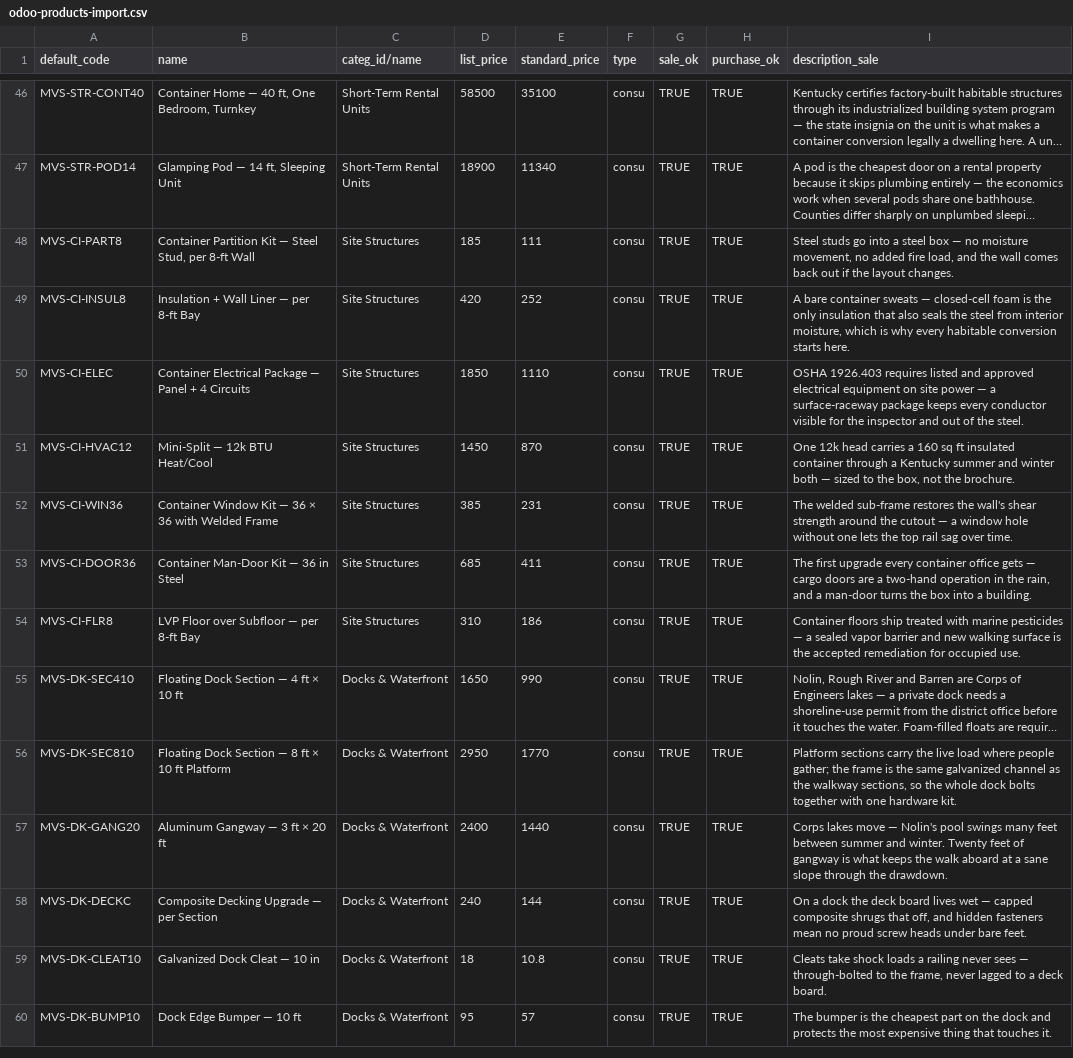
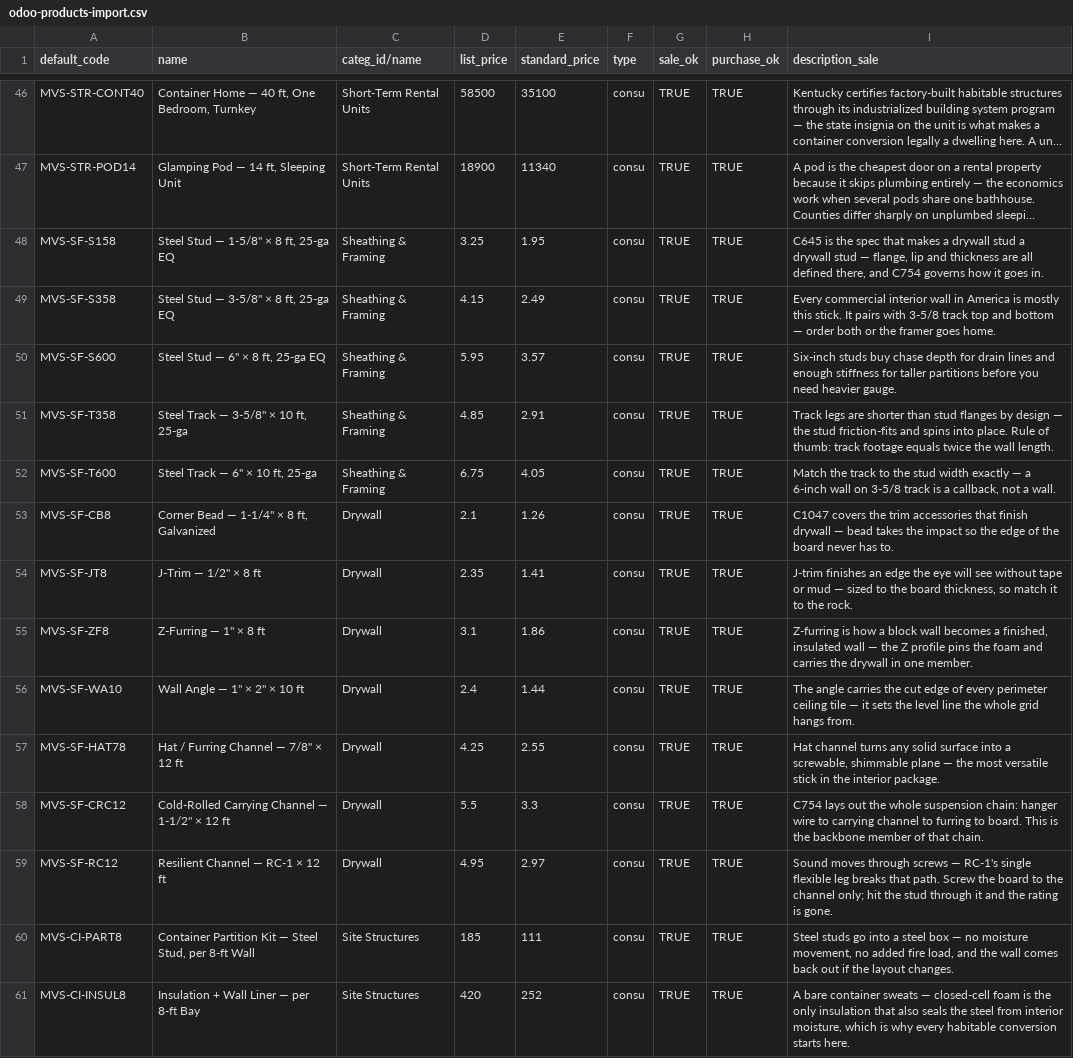
Before and after one commit to allerion-systems/_-JA_PROJECTS-_, a CSV file: apps/misty-valley-supply/store/catalog/odoo-products-import.csv, drawn as a sheet; only a part is shown, gaps mark what is left out; the shorter side is filled out with more unchanged rows; long unchanged cells end in …; the diff names each change by its address in the sheet, - before the commit and + after, or states it on an @@ line.

```diff
--- a/apps/misty-valley-supply/store/catalog/odoo-products-import.csv
+++ b/apps/misty-valley-supply/store/catalog/odoo-products-import.csv
+row 48: MVS-SF-S158 | Steel Stud — 1-5/8" × 8 ft, 25-ga EQ | Sheathing & Framing | 3.25 | 1.95 | consu | TRUE | TRUE | C645 is the spec that makes a drywall stud a drywall stud — flange, lip and thickness are all defined there, and C754 governs how it goes in.
+row 49: MVS-SF-S358 | Steel Stud — 3-5/8" × 8 ft, 25-ga EQ | Sheathing & Framing | 4.15 | 2.49 | consu | TRUE | TRUE | Every commercial interior wall in America is mostly this stick. It pairs with 3-5/8 track top and bottom — order both or the framer goes home.
+row 50: MVS-SF-S600 | Steel Stud — 6" × 8 ft, 25-ga EQ | Sheathing & Framing | 5.95 | 3.57 | consu | TRUE | TRUE | Six-inch studs buy chase depth for drain lines and enough stiffness for taller partitions before you need heavier gauge.
+row 51: MVS-SF-T358 | Steel Track — 3-5/8" × 10 ft, 25-ga | Sheathing & Framing | 4.85 | 2.91 | consu | TRUE | TRUE | Track legs are shorter than stud flanges by design — the stud friction-fits and spins into place. Rule of thumb: track footage equals twice the wall length.
+row 52: MVS-SF-T600 | Steel Track — 6" × 10 ft, 25-ga | Sheathing & Framing | 6.75 | 4.05 | consu | TRUE | TRUE | Match the track to the stud width exactly — a 6-inch wall on 3-5/8 track is a callback, not a wall.
+row 53: MVS-SF-CB8 | Corner Bead — 1-1/4" × 8 ft, Galvanized | Drywall | 2.1 | 1.26 | consu | TRUE | TRUE | C1047 covers the trim accessories that finish drywall — bead takes the impact so the edge of the board never has to.
+row 54: MVS-SF-JT8 | J-Trim — 1/2" × 8 ft | Drywall | 2.35 | 1.41 | consu | TRUE | TRUE | J-trim finishes an edge the eye will see without tape or mud — sized to the board thickness, so match it to the rock.
+row 55: MVS-SF-ZF8 | Z-Furring — 1" × 8 ft | Drywall | 3.1 | 1.86 | consu | TRUE | TRUE | Z-furring is how a block wall becomes a finished, insulated wall — the Z profile pins the foam and carries the drywall in one member.
+row 56: MVS-SF-WA10 | Wall Angle — 1" × 2" × 10 ft | Drywall | 2.4 | 1.44 | consu | TRUE | TRUE | The angle carries the cut edge of every perimeter ceiling tile — it sets the level line the whole grid hangs from.
+row 57: MVS-SF-HAT78 | Hat / Furring Channel — 7/8" × 12 ft | Drywall | 4.25 | 2.55 | consu | TRUE | TRUE | Hat channel turns any solid surface into a screwable, shimmable plane — the most versatile stick in the interior package.
+row 58: MVS-SF-CRC12 | Cold-Rolled Carrying Channel — 1-1/2" × 12 ft | Drywall | 5.5 | 3.3 | consu | TRUE | TRUE | C754 lays out the whole suspension chain: hanger wire to carrying channel to furring to board. This is the backbone member of that chain.
+row 59: MVS-SF-RC12 | Resilient Channel — RC-1 × 12 ft | Drywall | 4.95 | 2.97 | consu | TRUE | TRUE | Sound moves through screws — RC-1's single flexible leg breaks that path. Screw the board to the channel only; hit the stud through it and the rating is gone.
```
Also changed, not shown: apps/misty-valley-supply/store/catalog/product-master.csv, 2 other files.
